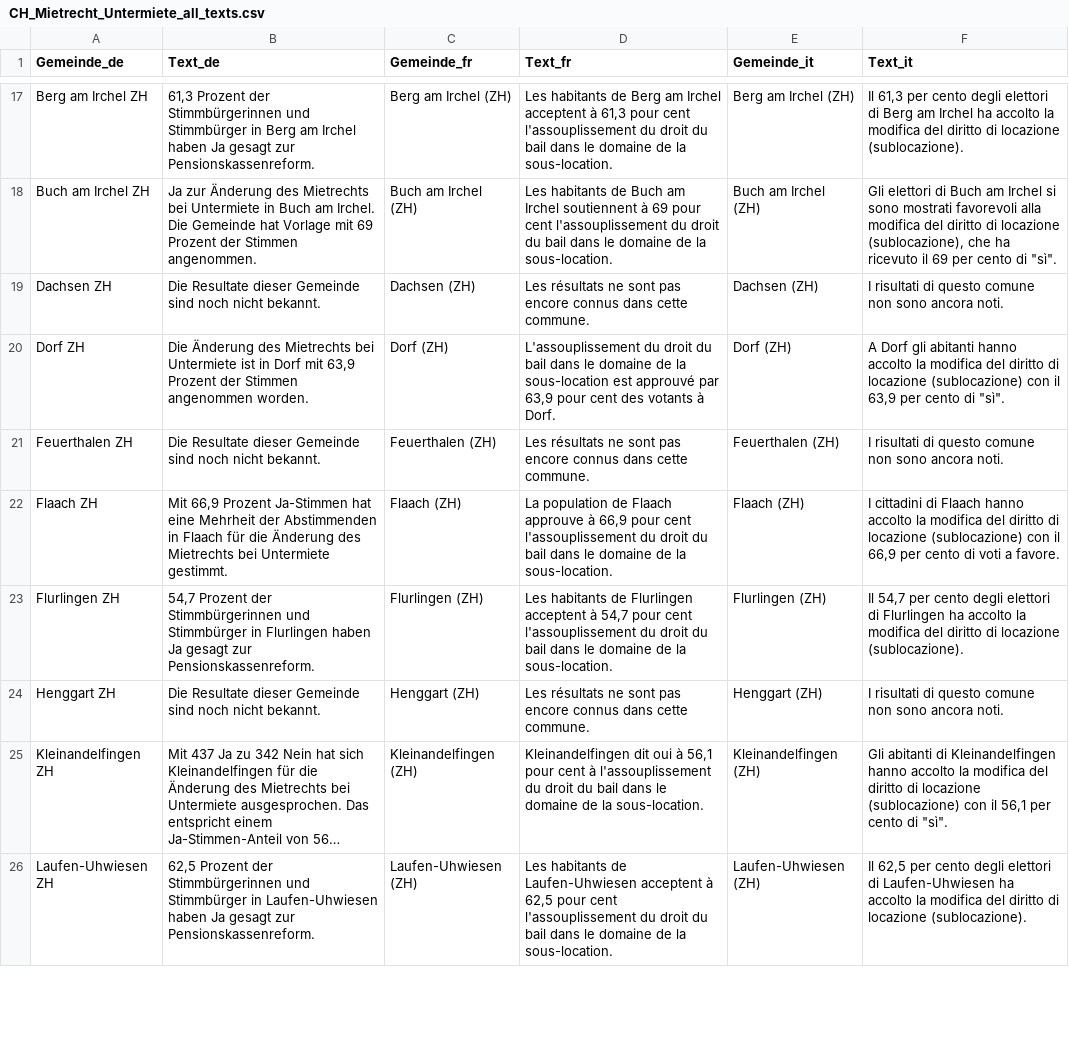
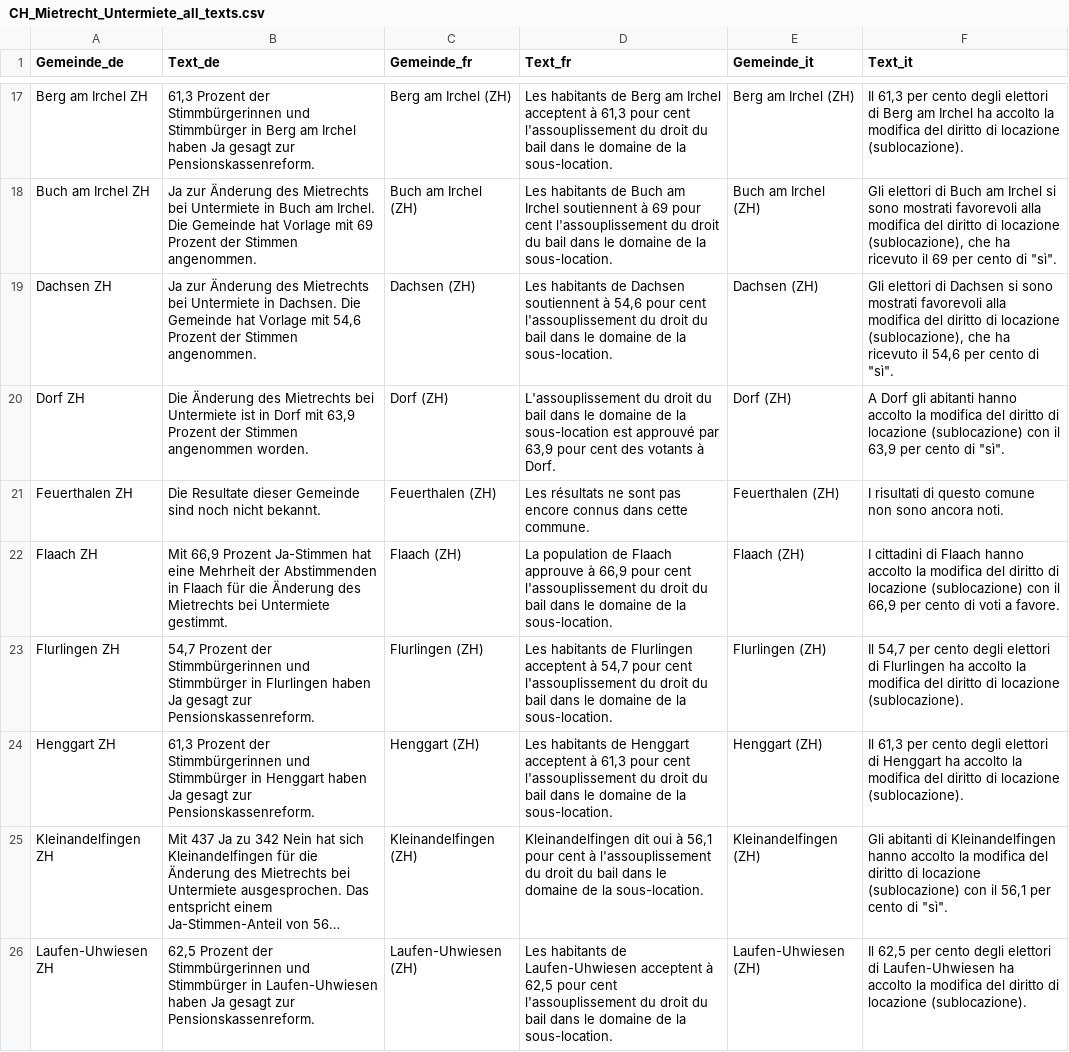
Before and after one commit to awp-finanznachrichten/lena_november2024, a CSV file: Output_Switzerland/CH_Mietrecht_Untermiete_all_texts.csv, drawn as a sheet; only a part is shown, gaps mark what is left out; long unchanged cells end in …; the diff covers the shown part only; the diff names each change by its address in the sheet, - before the commit and + after, or states it on an @@ line.

```diff
--- a/Output_Switzerland/CH_Mietrecht_Untermiete_all_texts.csv
+++ b/Output_Switzerland/CH_Mietrecht_Untermiete_all_texts.csv
-B19 (Text_de): Die Resultate dieser Gemeinde sind noch nicht bekannt.
+B19 (Text_de): Ja zur Änderung des Mietrechts bei Untermiete in Dachsen. Die Gemeinde hat Vorlage mit 54,6 Prozent der Stimmen angenommen.
-D19 (Text_fr): Les résultats ne sont pas encore connus dans cette commune.
+D19 (Text_fr): Les habitants de Dachsen soutiennent à 54,6 pour cent l'assouplissement du droit du bail dans le domaine de la sous-location.
-F19 (Text_it): I risultati di questo comune non sono ancora noti.
+F19 (Text_it): Gli elettori di Dachsen si sono mostrati favorevoli alla modifica del diritto di locazione (sublocazione), che ha ricevuto il 54,6 per cento di "sì".
-B24 (Text_de): Die Resultate dieser Gemeinde sind noch nicht bekannt.
+B24 (Text_de): 61,3 Prozent der Stimmbürgerinnen und Stimmbürger in Henggart haben Ja gesagt zur Pensionskassenreform.
-D24 (Text_fr): Les résultats ne sont pas encore connus dans cette commune.
+D24 (Text_fr): Les habitants de Henggart acceptent à 61,3 pour cent l'assouplissement du droit du bail dans le domaine de la sous-location.
-F24 (Text_it): I risultati di questo comune non sono ancora noti.
+F24 (Text_it): Il 61,3 per cento degli elettori di Henggart ha accolto la modifica del diritto di locazione (sublocazione).
```
Also changed, not shown: 63 edited cells elsewhere in this file, Output_Switzerland/CH_Gesundheitsleistungen_dw_fr.csv, Output_Switzerland/CH_Mietrecht_Kuendigung_dw_de.csv, 30 other files.
